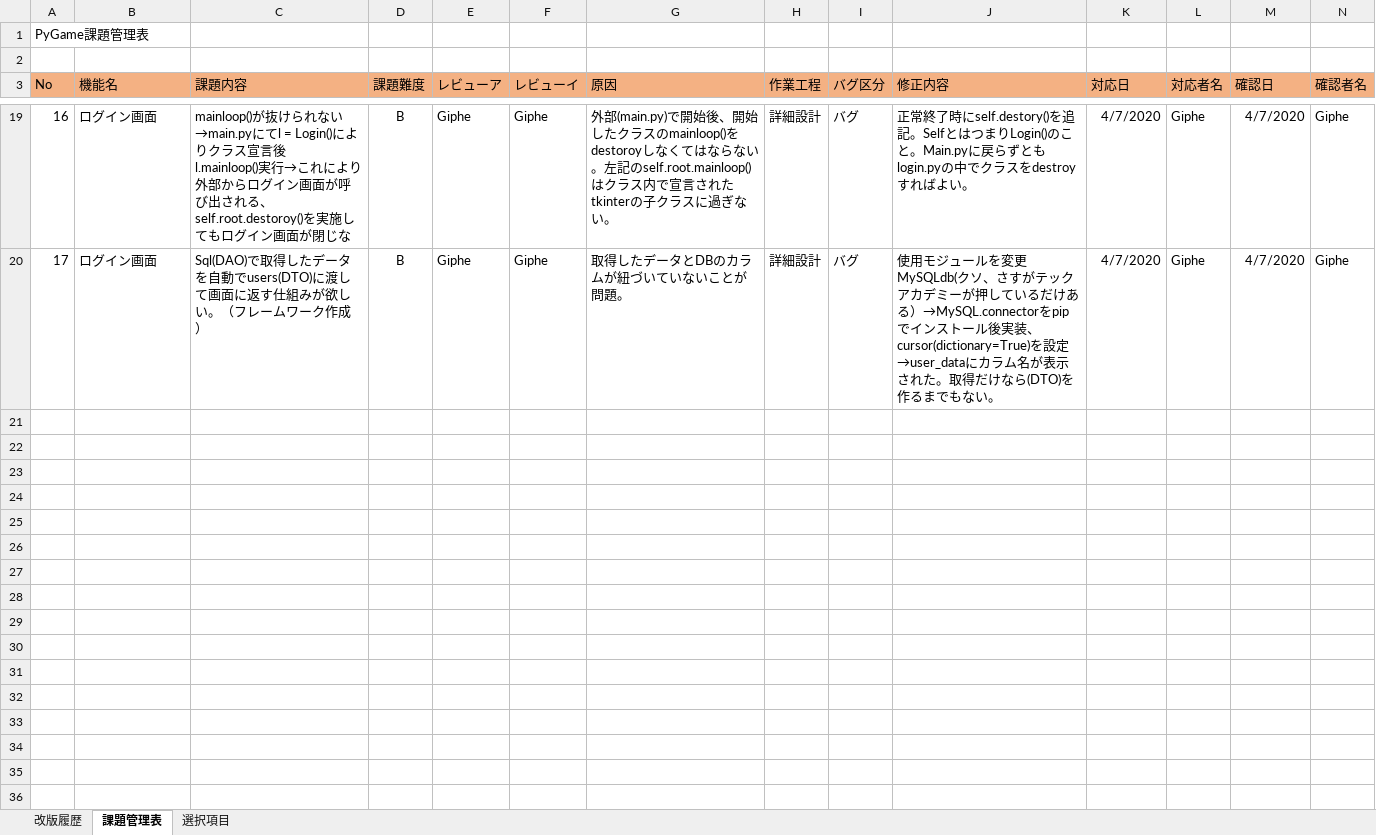
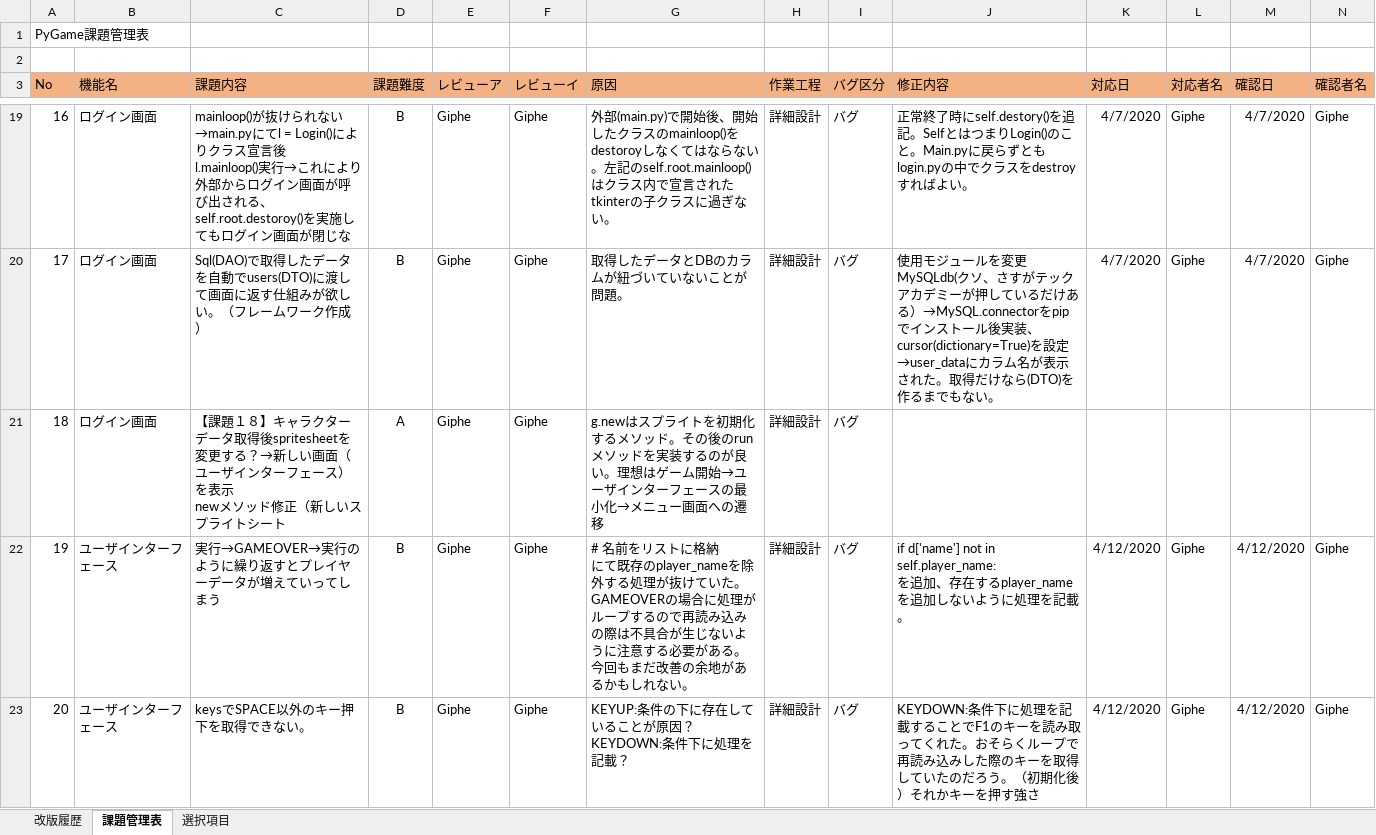
Before and after one commit to pythonGame-RPG/pythonGames, an Excel workbook: Doc/10品質記録/レビュー結果/課題管理表.xlsx, sheet 課題管理表, drawn as a sheet; only a part is shown, gaps mark what is left out; values as stored, in another font and other column widths than the file's, no borders; ↵ is a line break in a cell; the diff names each change by its address in the sheet, - before the commit and + after, or states it on an @@ line.

```diff
--- a/Doc/10品質記録/レビュー結果/課題管理表.xlsx (sheet 課題管理表)
+++ b/Doc/10品質記録/レビュー結果/課題管理表.xlsx (sheet 課題管理表)
+row 21: 18 | ログイン画面 | 【課題１８】キャラクターデータ取得後spritesheetを変更する？→新しい画面（ユーザインターフェース）を表示 ↵ newメソッド修正（新しいスプライトシート | A | Giphe | Giphe | g.newはスプライトを初期化するメソッド。その後のrunメソッドを実装するのが良い。理想はゲーム開始→ユーザインターフェースの最小化→メニュー画面への遷移 | 詳細設計 | バグ
+row 22: 19 | ユーザインターフェース | 実行→GAMEOVER→実行のように繰り返すとプレイヤーデータが増えていってしまう | B | Giphe | Giphe | # 名前をリストに格納 ↵ にて既存のplayer_nameを除外する処理が抜けていた。GAMEOVERの場合に処理がループするので再読み込みの際は不具合が生じないように注意する必要がある。今回もまだ改善の余地があるかもしれない。 | 詳細設計 | バグ | if d['name'] not in self.player_name: ↵ を追加、存在するplayer_nameを追加しないように処理を記載。 | 4/12/2020 | Giphe | 4/12/2020 | Giphe
+row 23: 20 | ユーザインターフェース | keysでSPACE以外のキー押下を取得できない。 | B | Giphe | Giphe | KEYUP:条件の下に存在していることが原因？ ↵ KEYDOWN:条件下に処理を記載？ | 詳細設計 | バグ | KEYDOWN:条件下に処理を記載することでF1のキーを読み取ってくれた。おそらくループで再読み込みした際のキーを取得していたのだろう。（初期化後）それかキーを押す強さ | 4/12/2020 | Giphe | 4/12/2020 | Giphe
```
Also changed, not shown: Doc/00管理文書/30_概要設計/DB設計書.xlsx, Doc/00管理文書/40_詳細設計/画面系/PGUSERD010_ユーザインターフェース.xlsx, 10 other files.
